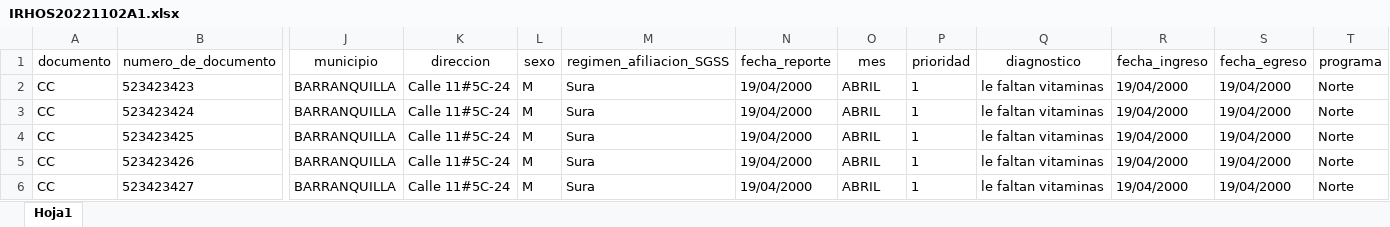
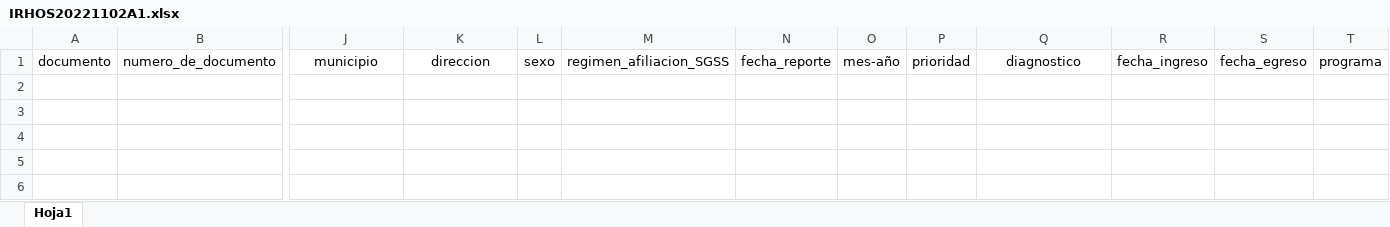
Before and after one commit to JaisonNeira/IRC_LARAVEL, an Excel workbook: public/files/plantillas/IRHOS20221102A1.xlsx, sheet Hoja1, drawn as a sheet; only a part is shown, gaps mark what is left out; values as stored, in another font and other column widths than the file's, no borders; rows hold the shown columns only; the diff names each change by its address in the sheet, - before the commit and + after, or states it on an @@ line.

```diff
--- a/public/files/plantillas/IRHOS20221102A1.xlsx (sheet Hoja1)
+++ b/public/files/plantillas/IRHOS20221102A1.xlsx (sheet Hoja1)
-O1: mes
+O1: mes-año
-row 2: CC | 523423423 | BARRANQUILLA | Calle 11#5C-24 | M | Sura | 19/04/2000 | ABRIL | 1 | le faltan vitaminas | 19/04/2000 | 19/04/2000 | Norte
-row 3: CC | 523423424 | BARRANQUILLA | Calle 11#5C-24 | M | Sura | 19/04/2000 | ABRIL | 1 | le faltan vitaminas | 19/04/2000 | 19/04/2000 | Norte
-row 4: CC | 523423425 | BARRANQUILLA | Calle 11#5C-24 | M | Sura | 19/04/2000 | ABRIL | 1 | le faltan vitaminas | 19/04/2000 | 19/04/2000 | Norte
-row 5: CC | 523423426 | BARRANQUILLA | Calle 11#5C-24 | M | Sura | 19/04/2000 | ABRIL | 1 | le faltan vitaminas | 19/04/2000 | 19/04/2000 | Norte
-row 6: CC | 523423427 | BARRANQUILLA | Calle 11#5C-24 | M | Sura | 19/04/2000 | ABRIL | 1 | le faltan vitaminas | 19/04/2000 | 19/04/2000 | Norte
```
Also changed, not shown: public/files/plantillas/IRBRI20221102A1.xlsx, public/files/plantillas/IRCAP20221102A1.xlsx, 17 other files.
